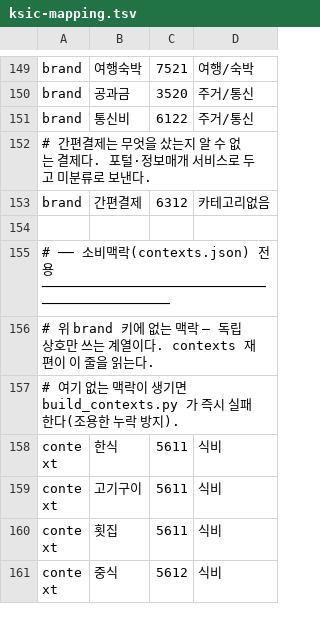
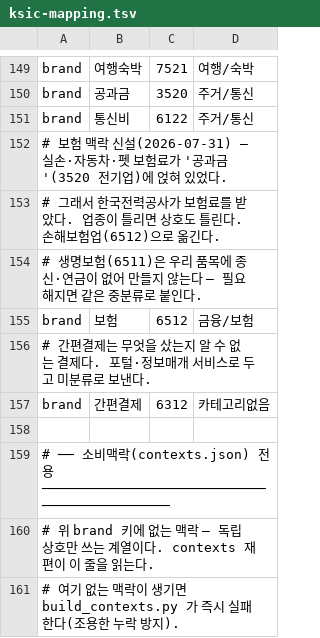
Before and after one commit to KernelAcademy-AICamp/ai-camp-8th-main-project-1team, a TSV file: scripts/ksic/ksic-mapping.tsv, drawn as a sheet; only a part is shown, gaps mark what is left out; the shorter side is filled out with more unchanged rows; the diff names each change by its address in the sheet, - before the commit and + after, or states it on an @@ line.

```diff
--- a/scripts/ksic/ksic-mapping.tsv
+++ b/scripts/ksic/ksic-mapping.tsv
+row 152: # 보험 맥락 신설(2026-07-31) — 실손·자동차·펫 보험료가 '공과금'(3520 전기업)에 얹혀 있었다.
+row 153: # 그래서 한국전력공사가 보험료를 받았다. 업종이 틀리면 상호도 틀린다. 손해보험업(6512)으로 옮긴다.
+row 154: # 생명보험(6511)은 우리 품목에 종신·연금이 없어 만들지 않는다 — 필요해지면 같은 중분류로 붙인다.
+row 155: brand | 보험 | 6512 | 금융/보험
```
Also changed, not shown: 21 other files.
